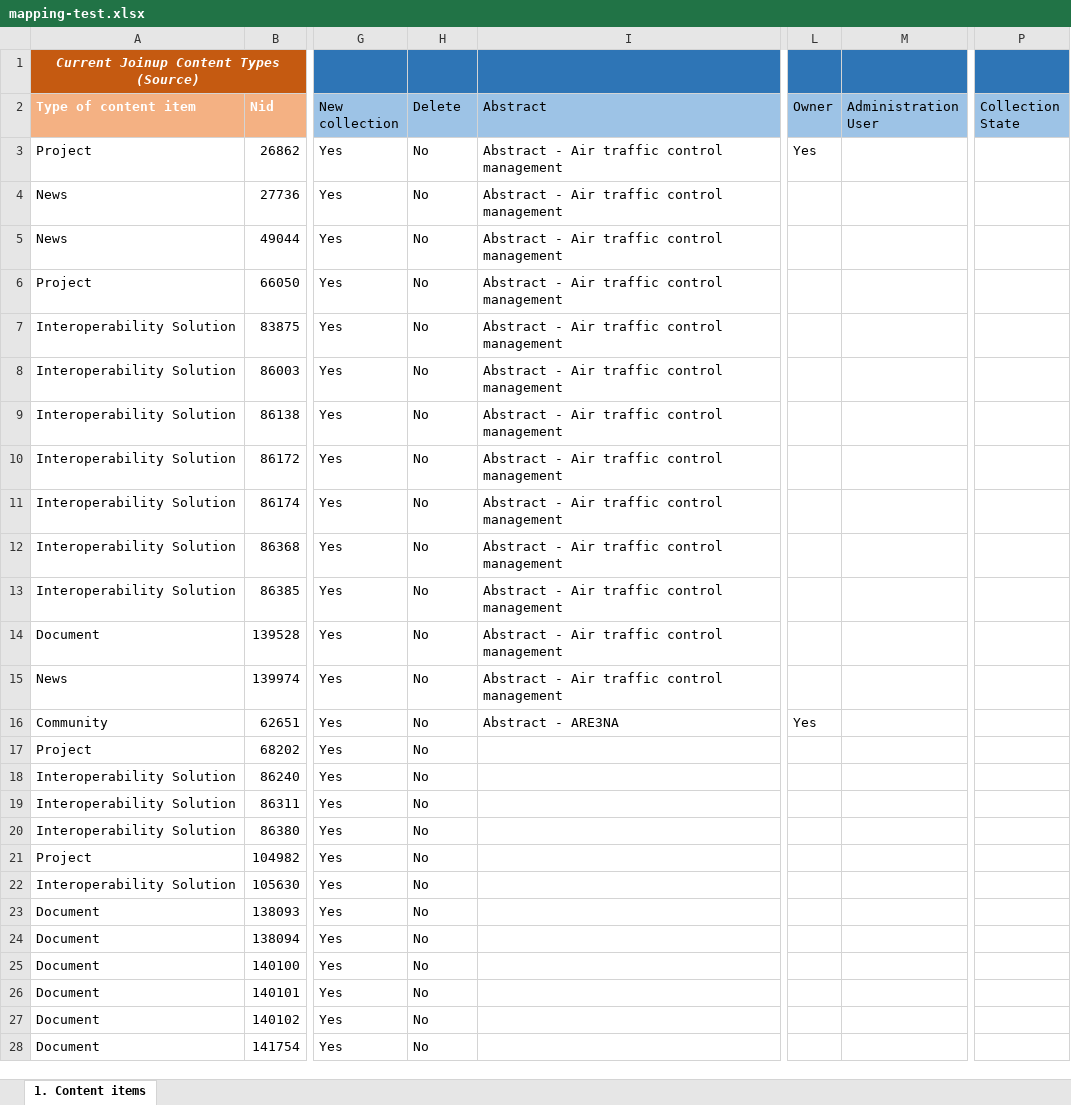
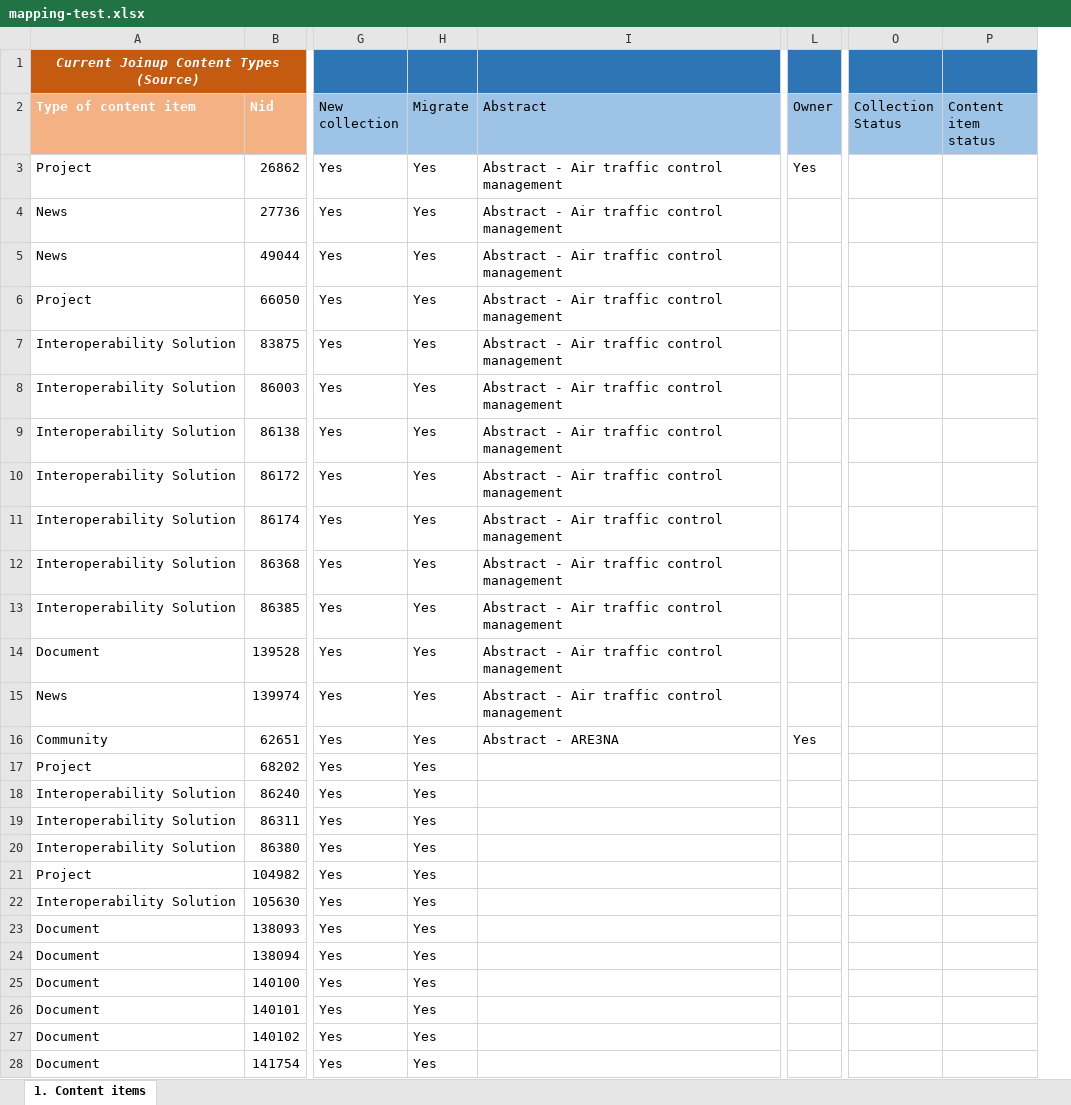
Before and after one commit to ec-europa/joinup-dev, an Excel workbook: resources/migrate/mapping-test.xlsx, sheet 1. Content items, drawn as a sheet; only a part is shown, gaps mark what is left out; values as stored, in another font and other column widths than the file's, no borders; table styles not drawn; removed rows and columns are numbered as before the commit, all else as after; the diff covers the shown part only; the diff names each change by its address in the sheet, - before the commit and + after, or states it on an @@ line.

Commit message:
ISAICP-2973: Change structure of .xlsx files to adapt the latest version: D05.0x Joinup Migration Plan_Content Item Mapping v1.2.xlsx

```diff
--- a/resources/migrate/mapping-test.xlsx (sheet 1. Content items)
+++ b/resources/migrate/mapping-test.xlsx (sheet 1. Content items)
-column M (Administration User), empty
+column O (Collection Status), empty
-H2: Delete
+H2: Migrate
-P2: Collection State
+P2: Content item status
-H3:H28 (Migrate): No
+H3:H28 (Migrate): Yes
```
Also changed, not shown: 183 edited cells elsewhere in this sheet, 11 other files.
